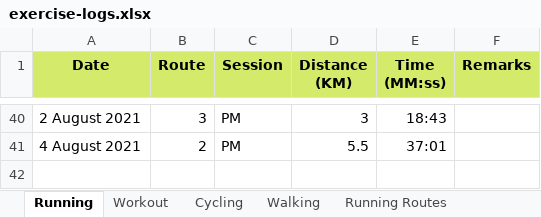
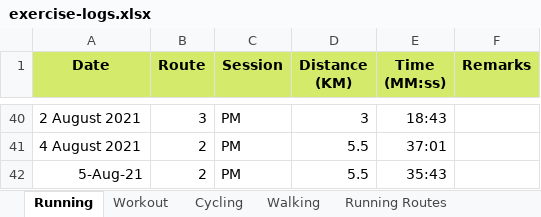
Before and after one commit to NaimJamalludin/exercise-logs, an Excel workbook: exercise-logs.xlsx, sheet Running, drawn as a sheet; only a part is shown, gaps mark what is left out; values as stored, in another font and other column widths than the file's, no borders; the diff names each change by its address in the sheet, - before the commit and + after, or states it on an @@ line.

```diff
--- a/exercise-logs.xlsx (sheet Running)
+++ b/exercise-logs.xlsx (sheet Running)
+row 42: 5-Aug-21 | 2 | PM | 5.5 | 35:43
```
Also changed, not shown: sheet Workout.
